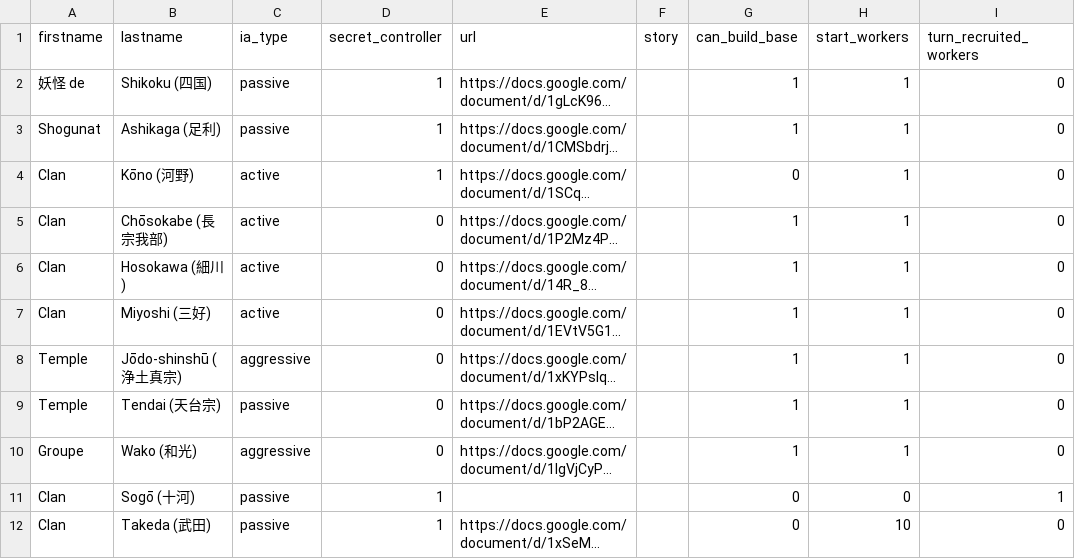
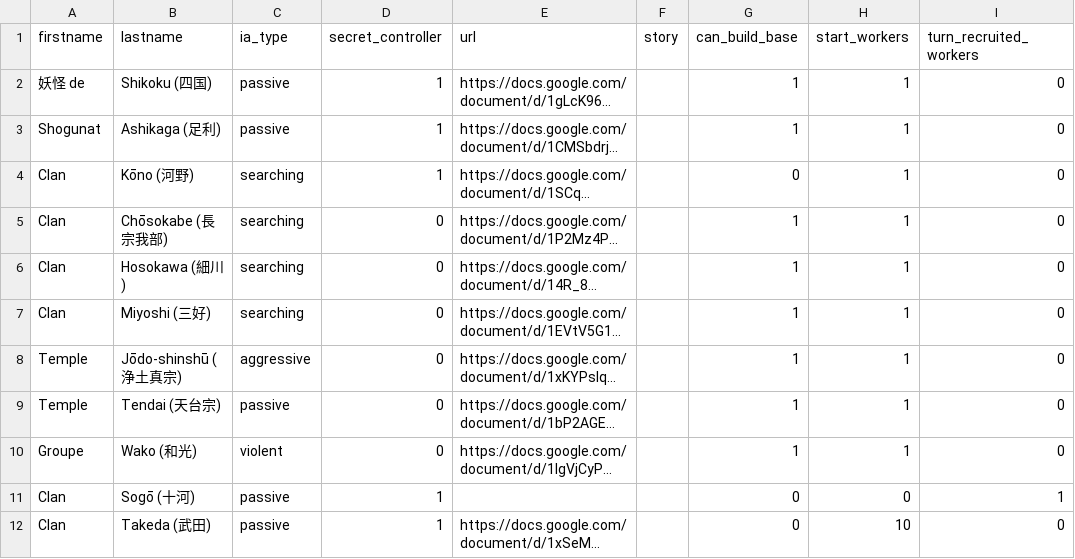
Before and after one commit to Edward-Croc/RPGConquestGame, a CSV file: var/csv/setupJapon1555CSV_controllers.csv, drawn as a sheet; only a part is shown; long unchanged cells end in …; the diff names each change by its address in the sheet, - before the commit and + after, or states it on an @@ line.

Commit message:
feat : WIP aiMechanic 4-state machine + Japon1555 re-migration
Replaces the 46-line scaffold with the 4-state implementation
(passive/searching/aggressive/violent), state-transition logic, and
per-state behaviour helpers (ensure-base, recruit-one-in-zone,
equip-powers, aggressive worker actions, location-attack queueing).
Adds aiAggressionThreshold + DEBUG_IA config rows; re-migrates
Japon1555 CSV (active→searching ×4, Wako aggressive→violent,
Tendai/Sogō → passive). Not wired into endTurn.php yet — that lands
in a follow-up.

```diff
--- a/var/csv/setupJapon1555CSV_controllers.csv
+++ b/var/csv/setupJapon1555CSV_controllers.csv
-C4:C7 (ia_type): active
+C4:C7 (ia_type): searching
-C10 (ia_type): aggressive
+C10 (ia_type): violent
```
Also changed, not shown: 3 other files.
